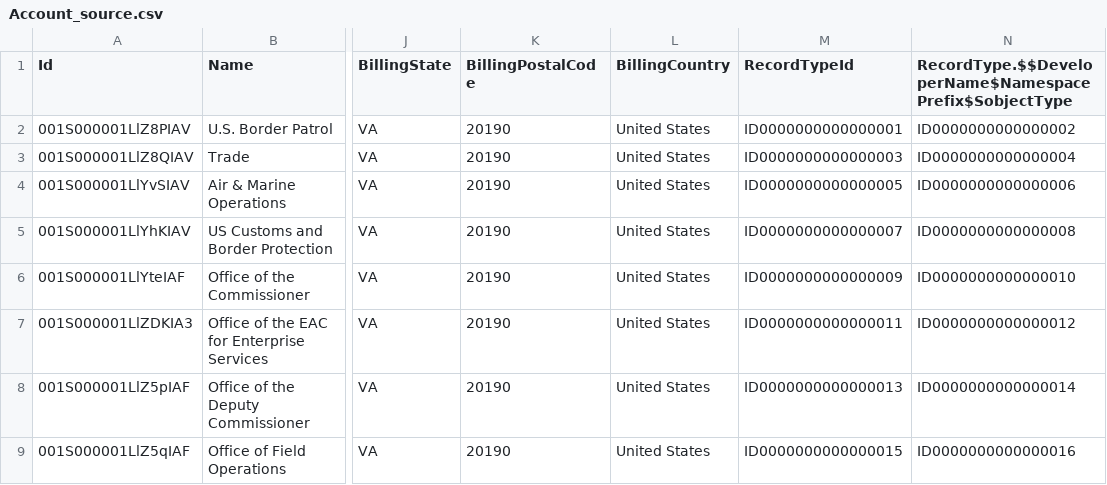
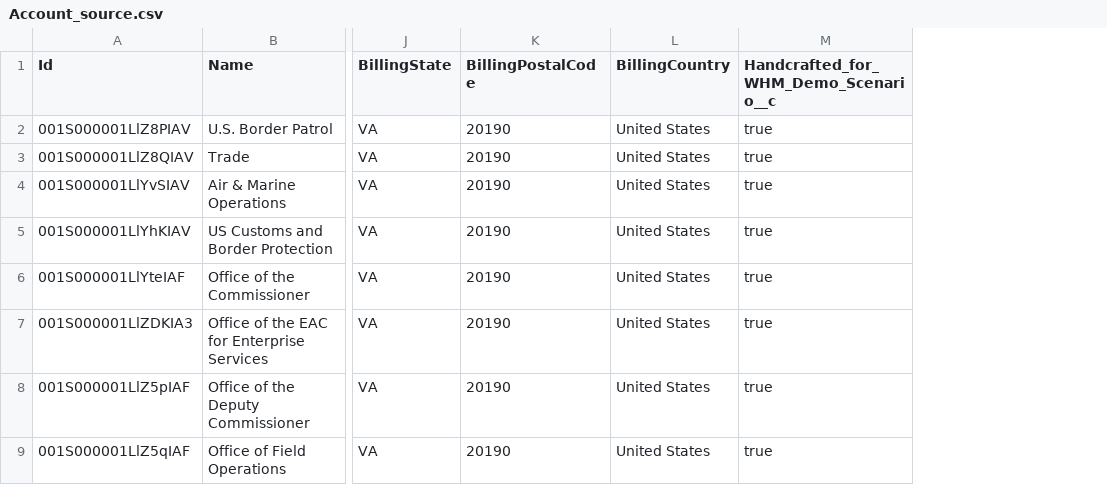
Before and after one commit to davidlarrimore/cbp-warehouse-management, a CSV file: data/source/Account_source.csv, drawn as a sheet; only a part is shown, gaps mark what is left out; removed rows and columns are numbered as before the commit, all else as after; the diff names each change by its address in the sheet, - before the commit and + after, or states it on an @@ line.

```diff
--- a/data/source/Account_source.csv
+++ b/data/source/Account_source.csv
-column M (RecordTypeId), rows 2-9: ID0000000000000001 | ID0000000000000003 | ID0000000000000005 | ID0000000000000007 | ID0000000000000009 | ID0000000000000011 | ID0000000000000013 | ID0000000000000015
-column N, rows 1-9: RecordType.$$DeveloperName$NamespacePrefix$SobjectType | ID0000000000000002 | ID0000000000000004 | ID0000000000000006 | ID0000000000000008 | ID0000000000000010 | ID0000000000000012 | ID0000000000000014 | ID0000000000000016
+column M, rows 1-9: Handcrafted_for_WHM_Demo_Scenario__c | true | true | true | true | true | true | true | true
```
Also changed, not shown: data/Account.csv, data/Contact.csv, 11 other files.
